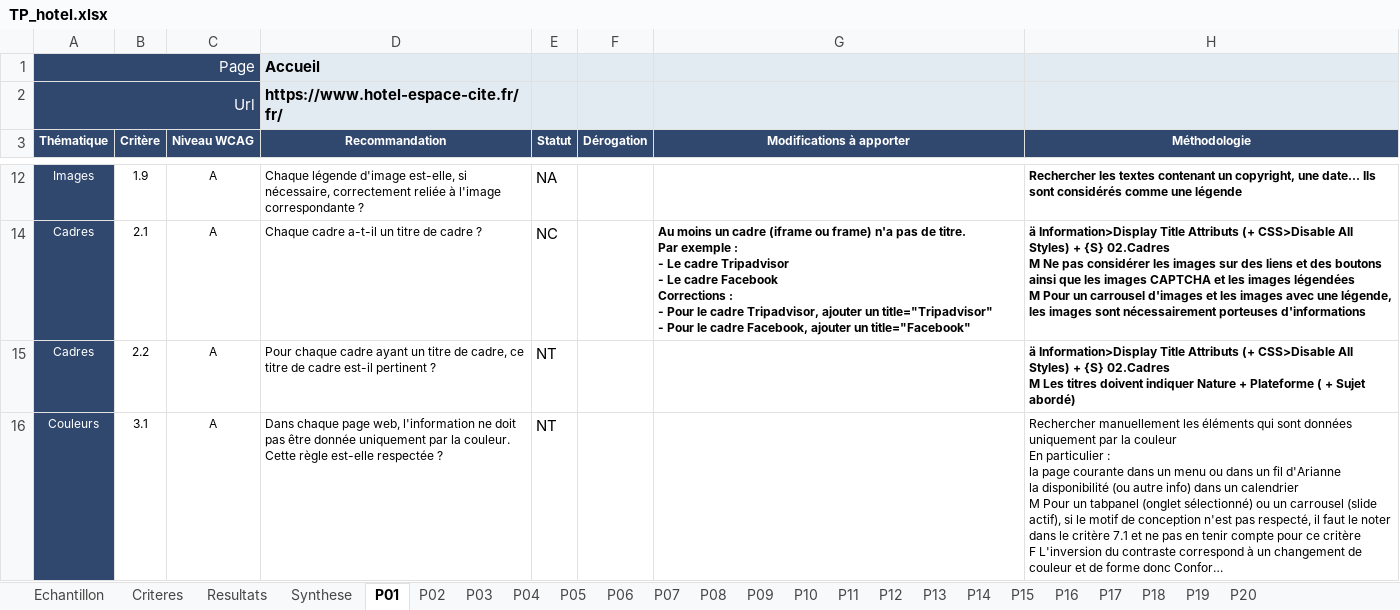
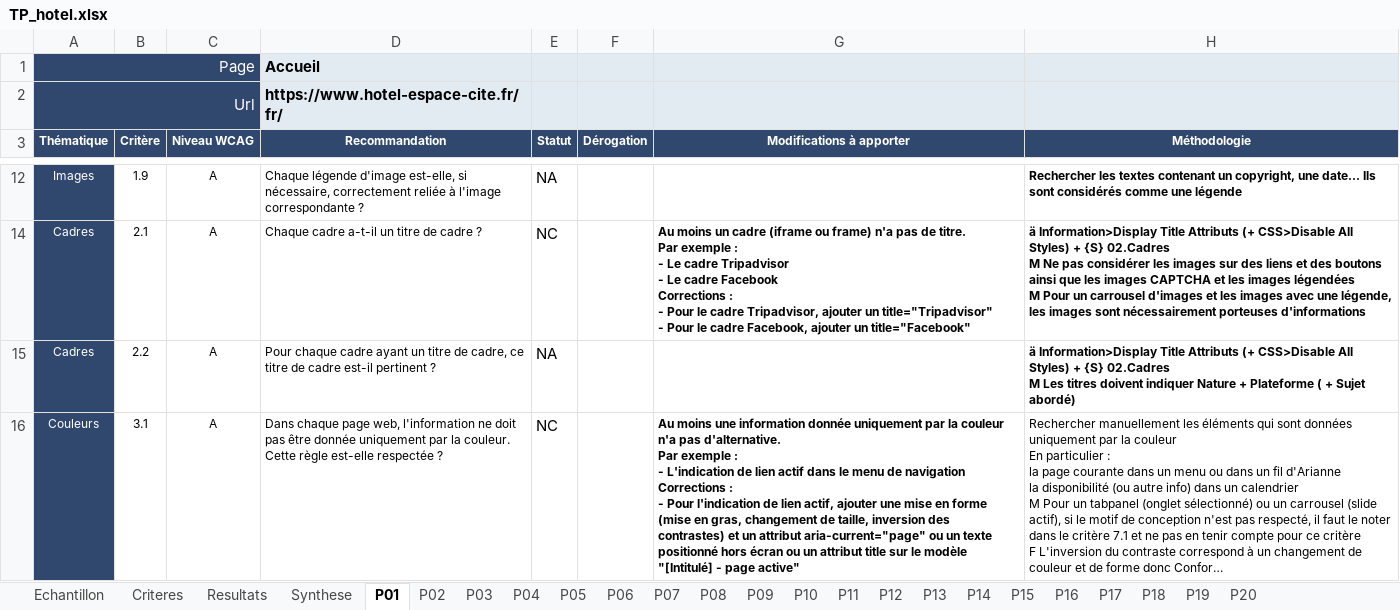
Before and after one commit to novix6806/Module_Testeur_Logiciel, an Excel workbook: Accessibilité numérique/TP_hotel.xlsx, sheet P01, drawn as a sheet; only a part is shown, gaps mark what is left out; long unchanged cells end in …; values as stored, in another font and other column widths than the file's, no borders; conditional formats not drawn; ↵ is a line break in a cell; the diff covers the shown part only; the diff names each change by its address in the sheet, - before the commit and + after, or states it on an @@ line.

```diff
--- a/Accessibilité numérique/TP_hotel.xlsx (sheet P01)
+++ b/Accessibilité numérique/TP_hotel.xlsx (sheet P01)
-E15 (Statut): NT
+E15 (Statut): NA
-E16 (Statut): NT
+E16 (Statut): NC
-G16 (Modifications à apporter): (empty)
+G16 (Modifications à apporter): Au moins une information donnée uniquement par la couleur n'a pas d'alternative. ↵ Par exemple : ↵ - L'indication de lien actif dans le menu de navigation ↵ Corrections : ↵ - Pour l'indication de lien actif, ajouter une mise en forme (mise en gras, changement de taille, inversion des contrastes) et un attribut aria-current="page" ou un texte positionné hors écran ou un attribut title sur le modèle "[Intitulé] - page active"
```
Also changed, not shown: 4 edited cells elsewhere in this sheet, sheet Resultats, sheet Synthese, charts or pictures, 1 other file.
